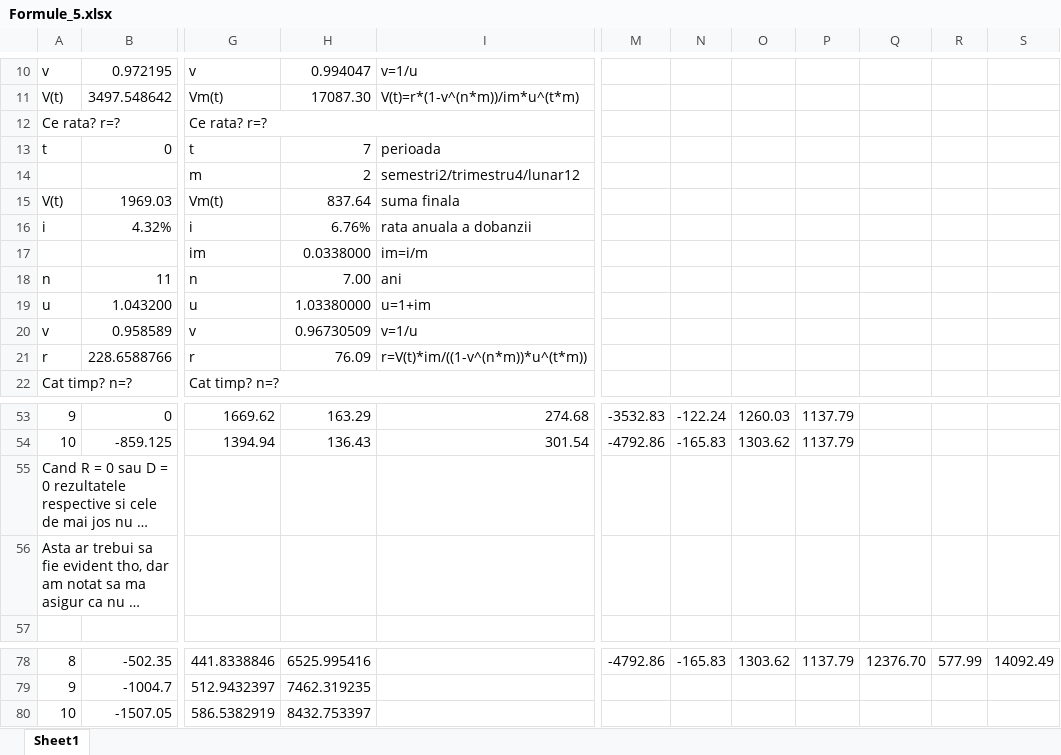
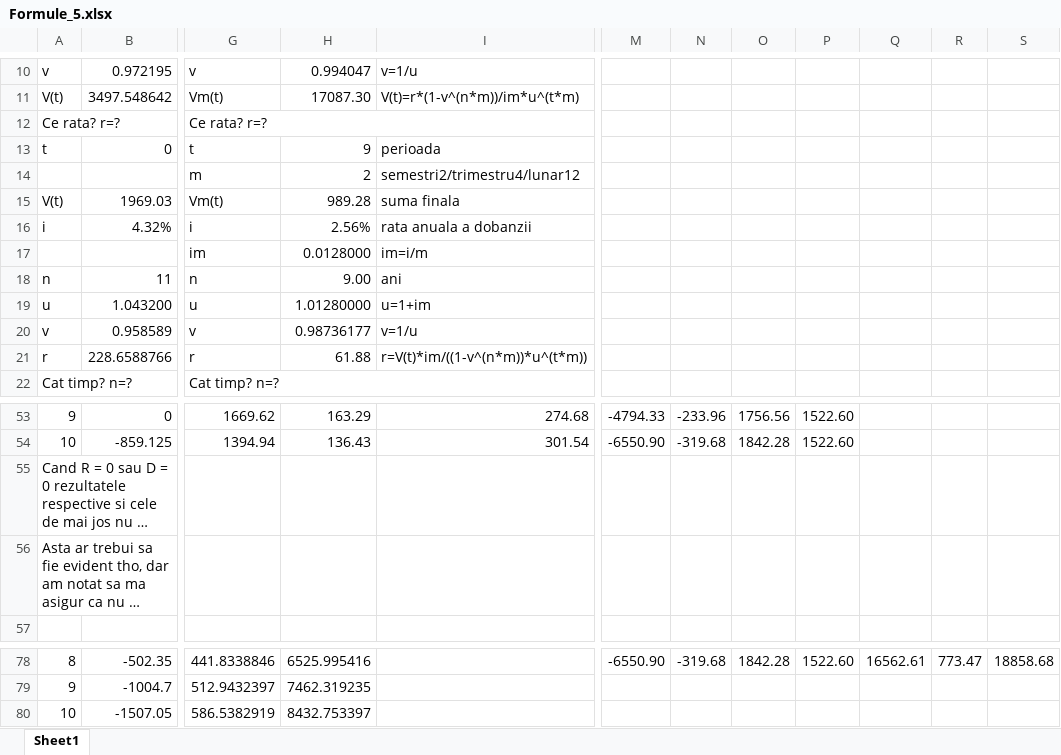
Before and after one commit to tibix/FSEGA-AN1-IE-IDFR-2021-2022, an Excel workbook: Matematici_Financiare_si_Actuariale/Formule_5.xlsx, sheet Sheet1, drawn as a sheet; only a part is shown, gaps mark what is left out; long unchanged cells end in …; values as stored, in another font and other column widths than the file's, no cell formats; conditional formats not drawn; the diff covers the shown part only; the diff names each change by its address in the sheet, - before the commit and + after, or states it on an @@ line.

```diff
--- a/Matematici_Financiare_si_Actuariale/Formule_5.xlsx (sheet Sheet1)
+++ b/Matematici_Financiare_si_Actuariale/Formule_5.xlsx (sheet Sheet1)
-H13: 7
+H13: 9
-H15: 837.64
+H15: 989.28
-H16: 6.76%
+H16: 2.56%
-H17: 0.0338000
+H17: 0.0128000
-H18: 7.00
+H18: 9.00
-H19: 1.03380000
+H19: 1.01280000
-H20: 0.96730509
+H20: 0.98736177
-H21: 76.09
+H21: 61.88
-M53: -3532.83
+M53: -4794.33
-N53: -122.24
+N53: -233.96
-O53: 1260.03
+O53: 1756.56
-P53:P54: 1137.79
+P53:P54: 1522.60
-M54: -4792.86
+M54: -6550.90
-N54: -165.83
+N54: -319.68
-O54: 1303.62
+O54: 1842.28
-M78: -4792.86
+M78: -6550.90
-N78: -165.83
+N78: -319.68
-O78: 1303.62
+O78: 1842.28
-P78: 1137.79
+P78: 1522.60
-Q78: 12376.70
+Q78: 16562.61
-R78: 577.99
+R78: 773.47
-S78: 14092.49
+S78: 18858.68
```
Also changed, not shown: 1 added row, 1 removed row and 101 edited cells elsewhere in this sheet, cell formats, 3 other files.
